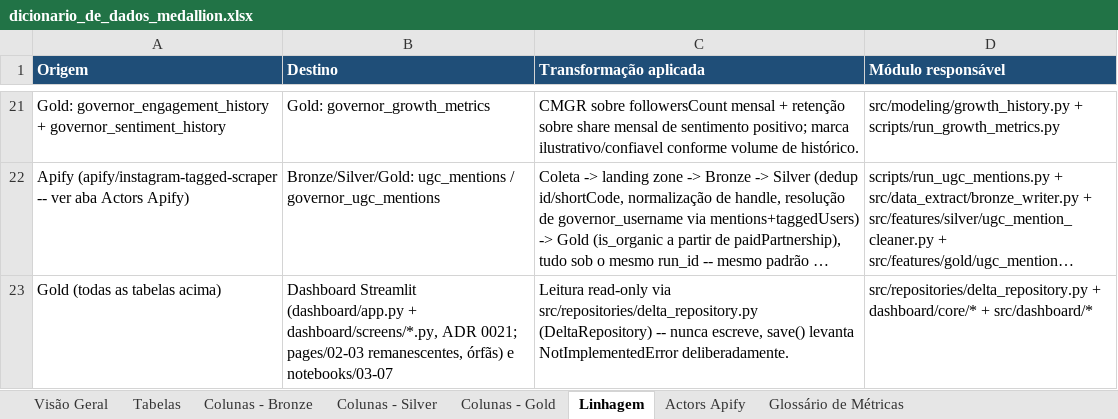
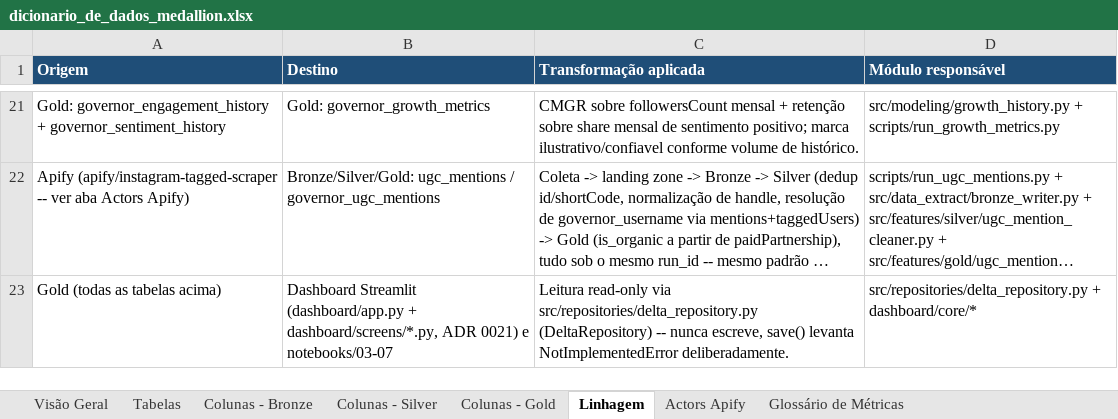
Before and after one commit to Vini0606/Tecnicas-de-Ciencia-de-Dados-em-dados-do-Instagram, an Excel workbook: reference/dicionario_de_dados_medallion.xlsx, sheet Linhagem, drawn as a sheet; only a part is shown, gaps mark what is left out; long unchanged cells end in …; values as stored, in another font and other column widths than the file's, no borders; the diff names each change by its address in the sheet, - before the commit and + after, or states it on an @@ line.

```diff
--- a/reference/dicionario_de_dados_medallion.xlsx (sheet Linhagem)
+++ b/reference/dicionario_de_dados_medallion.xlsx (sheet Linhagem)
-B23 (Destino): …dashboard/screens/*.py, ADR 0021; pages/02-03 remanescentes, órfãs) e notebooks/03-07
+B23 (Destino): …dashboard/screens/*.py, ADR 0021) e notebooks/03-07
-D23 (Módulo responsável): …+ dashboard/core/* + src/dashboard/*
+D23 (Módulo responsável): …+ dashboard/core/*
```
Also changed, not shown: sheet Tabelas, 12 other files.
